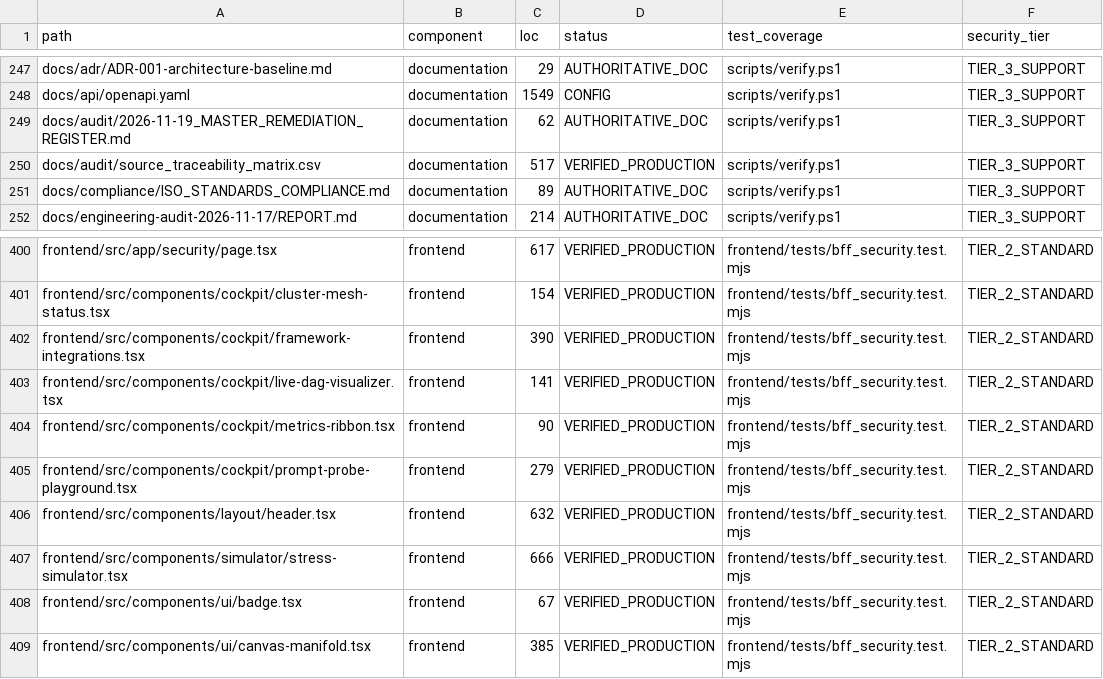
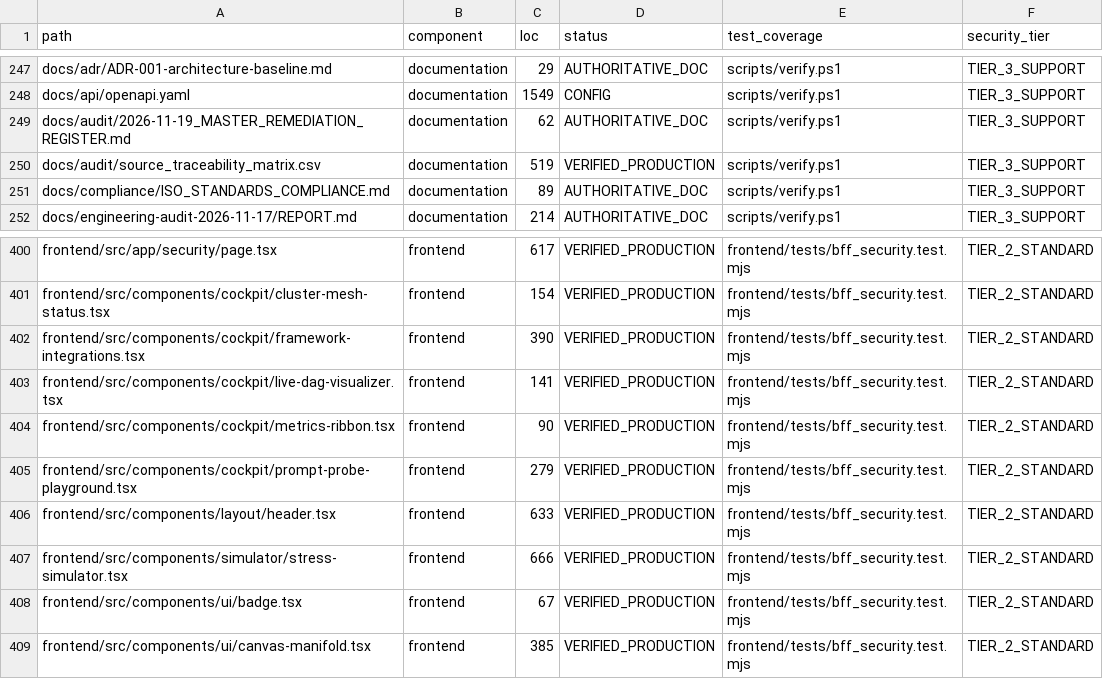
Before and after one commit to Monkey0-9/Sunborn, a CSV file: docs/audit/source_traceability_matrix.csv, drawn as a sheet; only a part is shown, gaps mark what is left out.

```diff
--- a/docs/audit/source_traceability_matrix.csv
+++ b/docs/audit/source_traceability_matrix.csv
@@ -249,3 +249,3 @@ docs/api/openapi.yaml,documentation,1549,CONFIG,scripts/verify.ps1,TIER_3_SUPPOR
 docs/audit/2026-11-19_MASTER_REMEDIATION_REGISTER.md,documentation,62,AUTHORITATIVE_DOC,scripts/verify.ps1,TIER_3_SUPPORT
-docs/audit/source_traceability_matrix.csv,documentation,517,VERIFIED_PRODUCTION,scripts/verify.ps1,TIER_3_SUPPORT
+docs/audit/source_traceability_matrix.csv,documentation,519,VERIFIED_PRODUCTION,scripts/verify.ps1,TIER_3_SUPPORT
 docs/compliance/ISO_STANDARDS_COMPLIANCE.md,documentation,89,AUTHORITATIVE_DOC,scripts/verify.ps1,TIER_3_SUPPORT
@@ -405,3 +405,3 @@ frontend/src/components/cockpit/metrics-ribbon.tsx,frontend,90,VERIFIED_PRODUCTI
 frontend/src/components/cockpit/prompt-probe-playground.tsx,frontend,279,VERIFIED_PRODUCTION,frontend/tests/bff_security.test.mjs,TIER_2_STANDARD
-frontend/src/components/layout/header.tsx,frontend,632,VERIFIED_PRODUCTION,frontend/tests/bff_security.test.mjs,TIER_2_STANDARD
+frontend/src/components/layout/header.tsx,frontend,633,VERIFIED_PRODUCTION,frontend/tests/bff_security.test.mjs,TIER_2_STANDARD
 frontend/src/components/simulator/stress-simulator.tsx,frontend,666,VERIFIED_PRODUCTION,frontend/tests/bff_security.test.mjs,TIER_2_STANDARD
```
Also changed, not shown: 1 other file.
